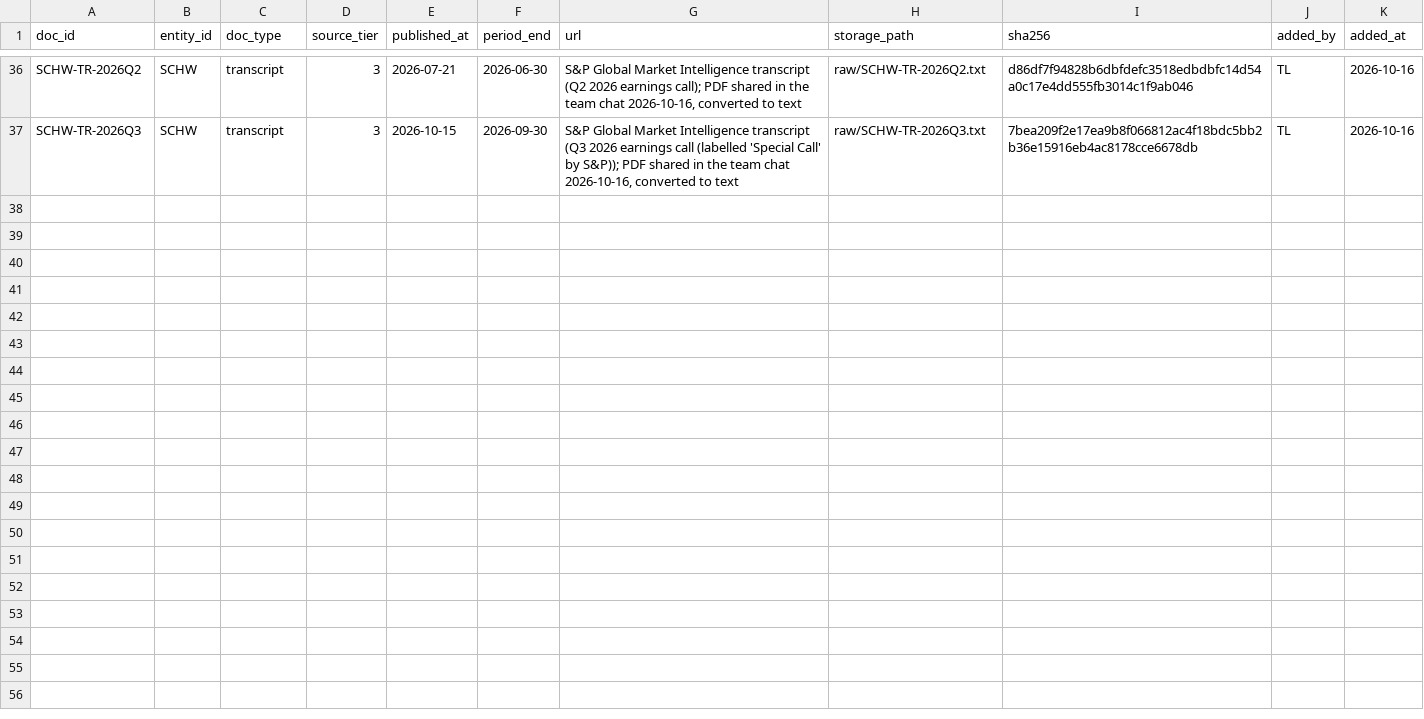
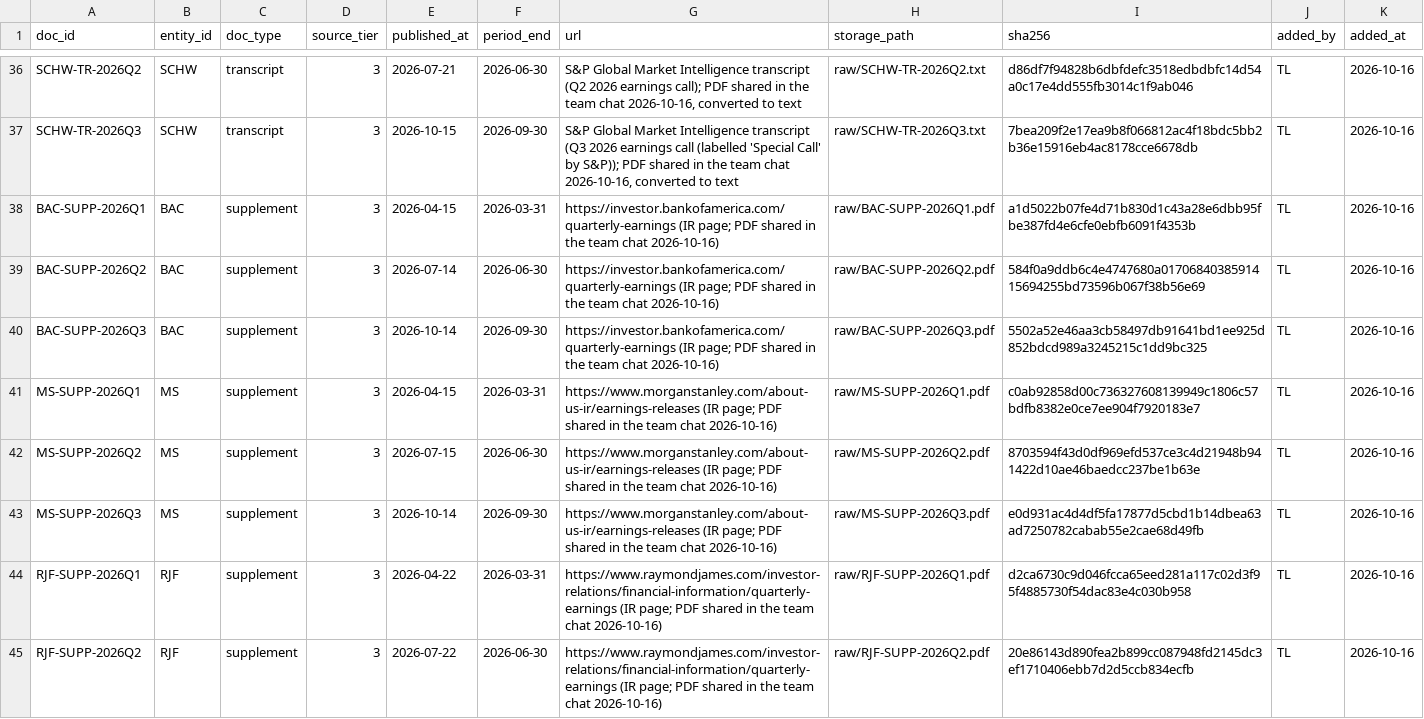
Before and after one commit to RENEGADES20/Competitive-Evidence-Engine-EDJ, a CSV file: data/manifest.csv, drawn as a sheet; only a part is shown, gaps mark what is left out.

```diff
--- a/data/manifest.csv
+++ b/data/manifest.csv
@@ -37 +37,9 @@ SCHW-TR-2026Q2,SCHW,transcript,3,2026-07-21,2026-06-30,"S&P Global Market Intell
 SCHW-TR-2026Q3,SCHW,transcript,3,2026-10-15,2026-09-30,"S&P Global Market Intelligence transcript (Q3 2026 earnings call (labelled 'Special Call' by S&P)); PDF shared in the team chat 2026-10-16, converted to text",raw/SCHW-TR-2026Q3.txt,7bea209f2e17ea9b8f066812ac4f18bdc5bb2b36e15916eb4ac8178cce6678db,TL,2026-10-16
+BAC-SUPP-2026Q1,BAC,supplement,3,2026-04-15,2026-03-31,https://investor.bankofamerica.com/quarterly-earnings (IR page; PDF shared in the team chat 2026-10-16),raw/BAC-SUPP-2026Q1.pdf,a1d5022b07fe4d71b830d1c43a28e6dbb95fbe387fd4e6cfe0ebfb6091f4353b,TL,2026-10-16
+BAC-SUPP-2026Q2,BAC,supplement,3,2026-07-14,2026-06-30,https://investor.bankofamerica.com/quarterly-earnings (IR page; PDF shared in the team chat 2026-10-16),raw/BAC-SUPP-2026Q2.pdf,584f0a9ddb6c4e4747680a0170684038591415694255bd73596b067f38b56e69,TL,2026-10-16
+BAC-SUPP-2026Q3,BAC,supplement,3,2026-10-14,2026-09-30,https://investor.bankofamerica.com/quarterly-earnings (IR page; PDF shared in the team chat 2026-10-16),raw/BAC-SUPP-2026Q3.pdf,5502a52e46aa3cb58497db91641bd1ee925d852bdcd989a3245215c1dd9bc325,TL,2026-10-16
+MS-SUPP-2026Q1,MS,supplement,3,2026-04-15,2026-03-31,https://www.morganstanley.com/about-us-ir/earnings-releases (IR page; PDF shared in the team chat 2026-10-16),raw/MS-SUPP-2026Q1.pdf,c0ab92858d00c736327608139949c1806c57bdfb8382e0ce7ee904f7920183e7,TL,2026-10-16
+MS-SUPP-2026Q2,MS,supplement,3,2026-07-15,2026-06-30,https://www.morganstanley.com/about-us-ir/earnings-releases (IR page; PDF shared in the team chat 2026-10-16),raw/MS-SUPP-2026Q2.pdf,8703594f43d0df969efd537ce3c4d21948b941422d10ae46baedcc237be1b63e,TL,2026-10-16
+MS-SUPP-2026Q3,MS,supplement,3,2026-10-14,2026-09-30,https://www.morganstanley.com/about-us-ir/earnings-releases (IR page; PDF shared in the team chat 2026-10-16),raw/MS-SUPP-2026Q3.pdf,e0d931ac4d4df5fa17877d5cbd1b14dbea63ad7250782cabab55e2cae68d49fb,TL,2026-10-16
+RJF-SUPP-2026Q1,RJF,supplement,3,2026-04-22,2026-03-31,https://www.raymondjames.com/investor-relations/financial-information/quarterly-earnings (IR page; PDF shared in the team chat 2026-10-16),raw/RJF-SUPP-2026Q1.pdf,d2ca6730c9d046fcca65eed281a117c02d3f95f4885730f54dac83e4c030b958,TL,2026-10-16
+RJF-SUPP-2026Q2,RJF,supplement,3,2026-07-22,2026-06-30,https://www.raymondjames.com/investor-relations/financial-information/quarterly-earnings (IR page; PDF shared in the team chat 2026-10-16),raw/RJF-SUPP-2026Q2.pdf,20e86143d890fea2b899cc087948fd2145dc3ef1710406ebb7d2d5ccb834ecfb,TL,2026-10-16
```
Also changed, not shown: 2 other files.
